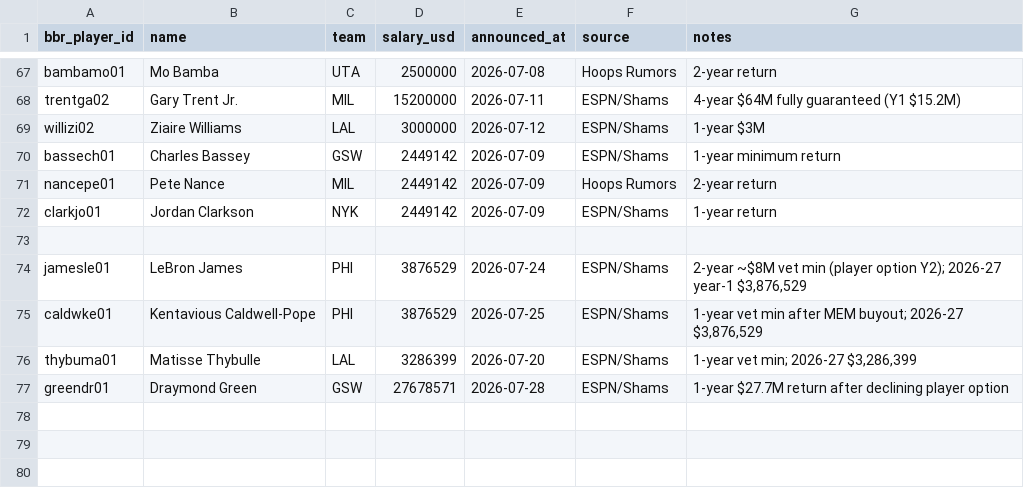
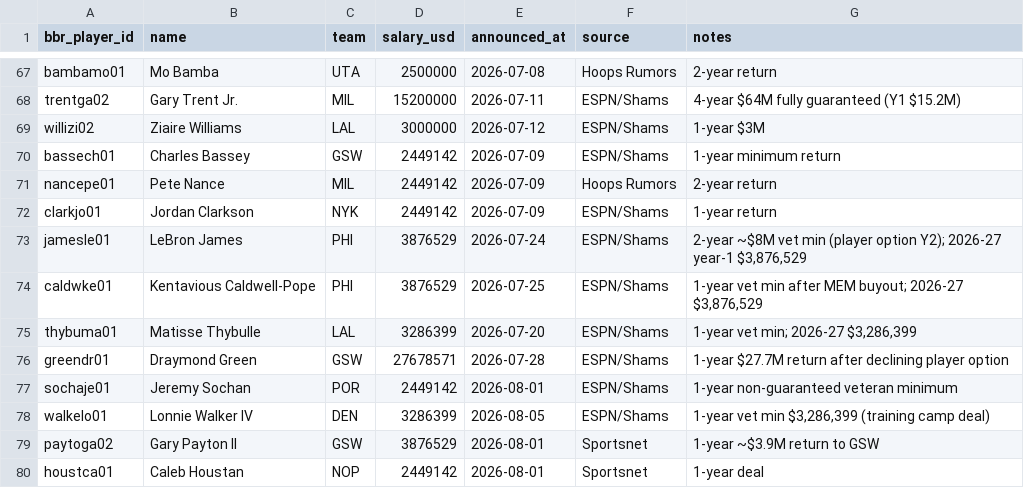
Before and after one commit to ballacademy/NBA-head-to-head-, a CSV file: data/manual/nba-free-agent-signings.csv, drawn as a sheet; only a part is shown, gaps mark what is left out.

```diff
--- a/data/manual/nba-free-agent-signings.csv
+++ b/data/manual/nba-free-agent-signings.csv
@@ -72,3 +72,2 @@ nancepe01,Pete Nance,MIL,2449142,2026-07-09,Hoops Rumors,2-year return
 clarkjo01,Jordan Clarkson,NYK,2449142,2026-07-09,ESPN/Shams,1-year return
-
 jamesle01,LeBron James,PHI,3876529,2026-07-24,ESPN/Shams,"2-year ~$8M vet min (player option Y2); 2026-27 year-1 $3,876,529"
@@ -77 +76,5 @@ thybuma01,Matisse Thybulle,LAL,3286399,2026-07-20,ESPN/Shams,"1-year vet min; 20
 greendr01,Draymond Green,GSW,27678571,2026-07-28,ESPN/Shams,"1-year $27.7M return after declining player option"
+sochaje01,Jeremy Sochan,POR,2449142,2026-08-01,ESPN/Shams,1-year non-guaranteed veteran minimum
+walkelo01,Lonnie Walker IV,DEN,3286399,2026-08-05,ESPN/Shams,"1-year vet min $3,286,399 (training camp deal)"
+paytoga02,Gary Payton II,GSW,3876529,2026-08-01,Sportsnet,"1-year ~$3.9M return to GSW"
+houstca01,Caleb Houstan,NOP,2449142,2026-08-01,Sportsnet,1-year deal
```
Also changed, not shown: data/manual/nba-salary-supplements.csv, 14 other files.
